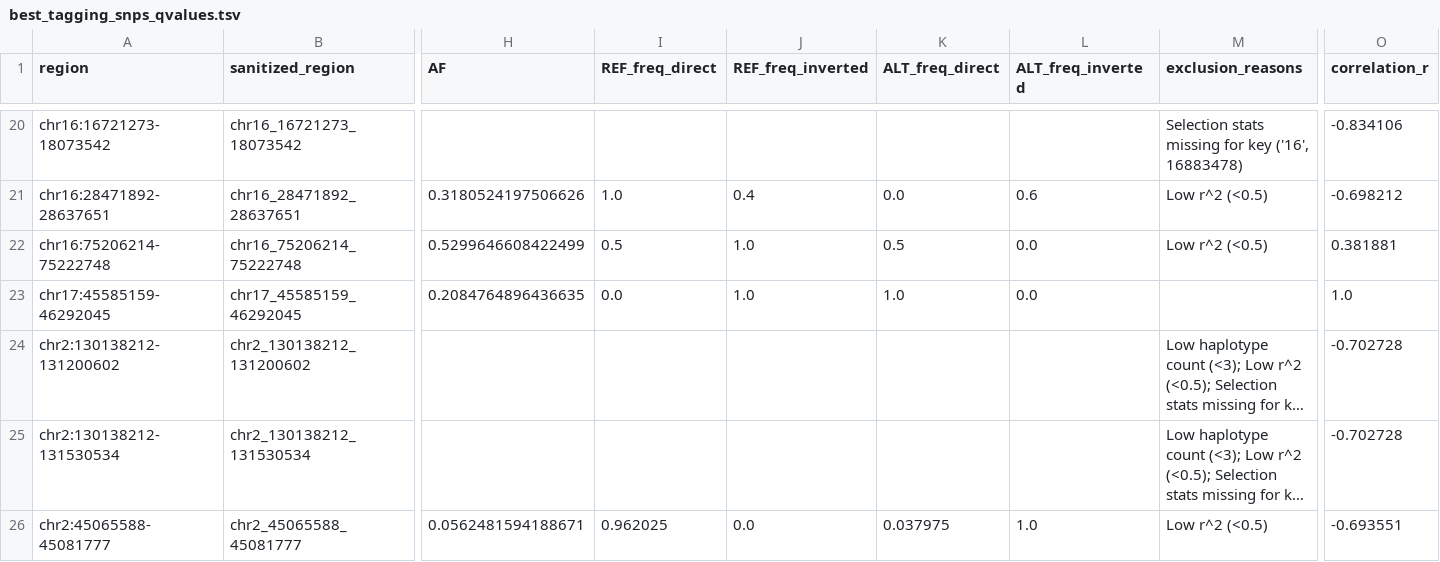
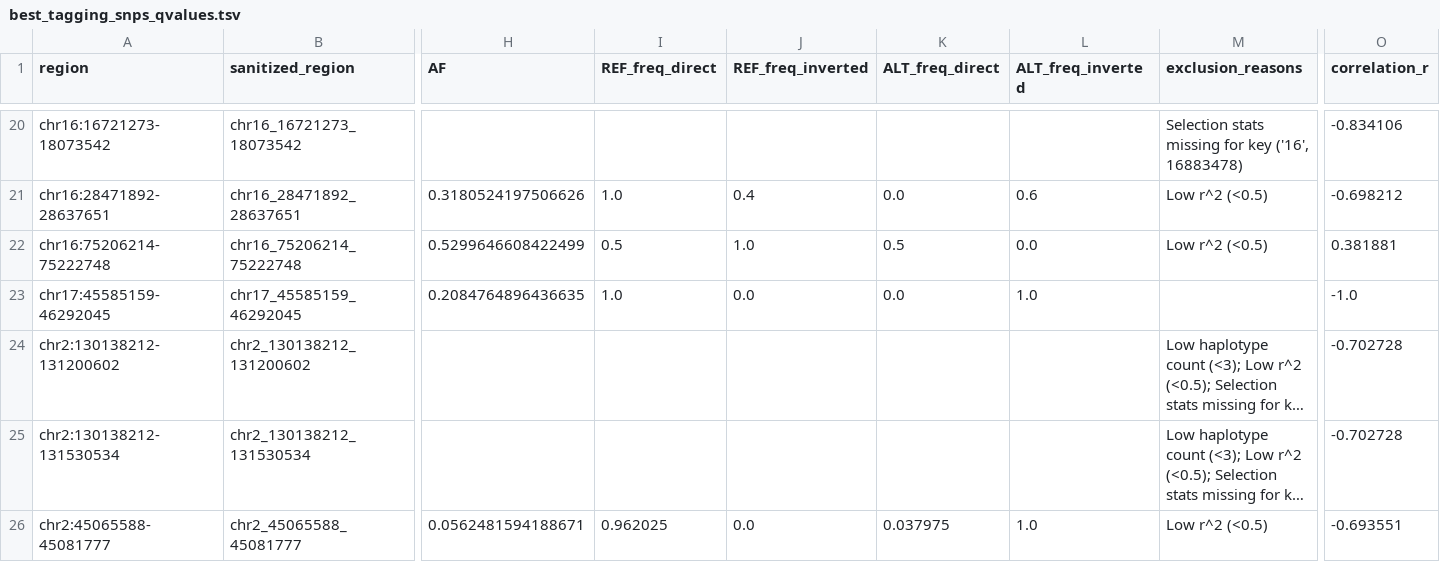
Before and after one commit to SauersML/ferromic, a TSV file: data/best_tagging_snps_qvalues.tsv, drawn as a sheet; only a part is shown, gaps mark what is left out; long unchanged cells end in …; the diff names each change by its address in the sheet, - before the commit and + after, or states it on an @@ line.

```diff
--- a/data/best_tagging_snps_qvalues.tsv
+++ b/data/best_tagging_snps_qvalues.tsv
-I23 (REF_freq_direct): 0.0
+I23 (REF_freq_direct): 1.0
-J23 (REF_freq_inverted): 1.0
+J23 (REF_freq_inverted): 0.0
-K23 (ALT_freq_direct): 1.0
+K23 (ALT_freq_direct): 0.0
-L23 (ALT_freq_inverted): 0.0
+L23 (ALT_freq_inverted): 1.0
-O23 (correlation_r): 1.0
+O23 (correlation_r): -1.0
```
Also changed, not shown: data/cds_conservation_table.tsv, data/cds_emm_adjusted.tsv, 18 other files.
